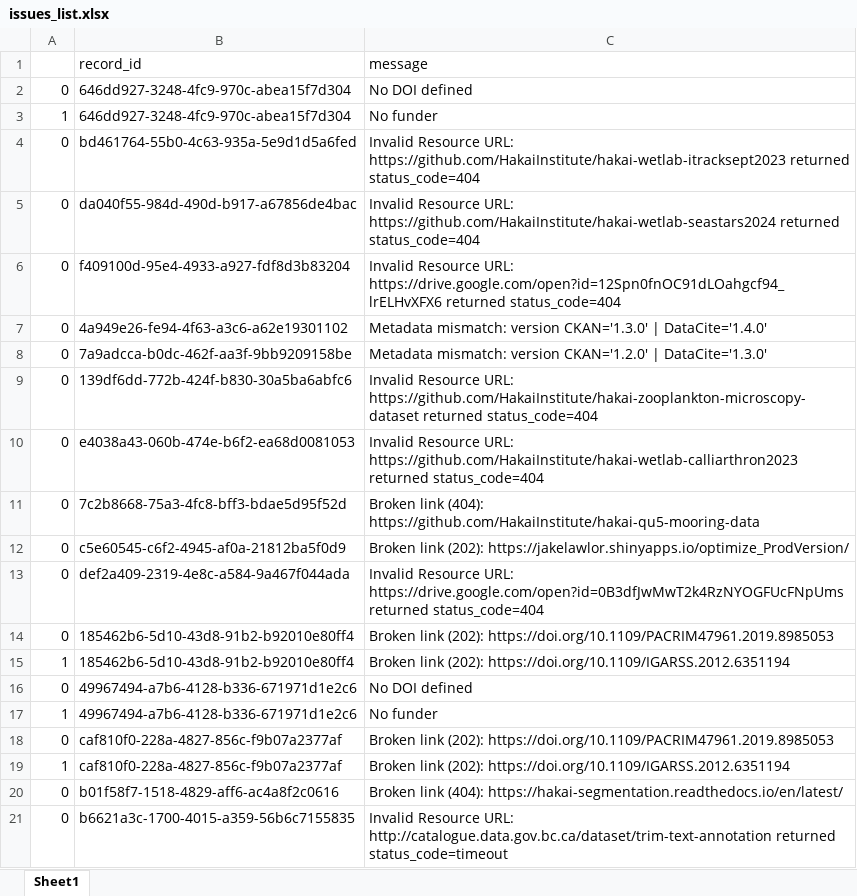
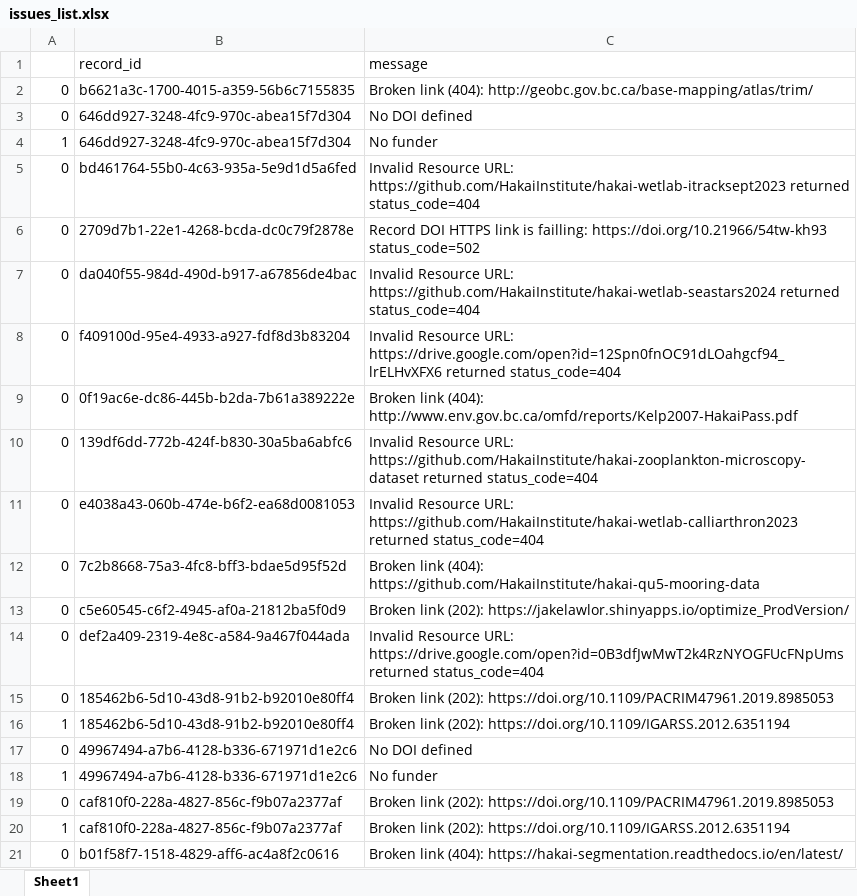
Before and after one commit to HakaiInstitute/hakai-ckan-records-checks, an Excel workbook: docs/issues_list.xlsx, sheet Sheet1, drawn as a sheet; values as stored, in another font and other column widths than the file's, no borders; removed rows and columns are numbered as before the commit, all else as after; the diff names each change by its address in the sheet, - before the commit and + after, or states it on an @@ line.

```diff
--- a/docs/issues_list.xlsx (sheet Sheet1)
+++ b/docs/issues_list.xlsx (sheet Sheet1)
+row 2: 0 | b6621a3c-1700-4015-a359-56b6c7155835 | Broken link (404): http://geobc.gov.bc.ca/base-mapping/atlas/trim/
+row 6: 0 | 2709d7b1-22e1-4268-bcda-dc0c79f2878e | Record DOI HTTPS link is failling: https://doi.org/10.21966/54tw-kh93 status_code=502
-row 7: 0 | 4a949e26-fe94-4f63-a3c6-a62e19301102 | Metadata mismatch: version CKAN='1.3.0' | DataCite='1.4.0'
-B9 (record_id): 7a9adcca-b0dc-462f-aa3f-9bb9209158be
+B9 (record_id): 0f19ac6e-dc86-445b-b2da-7b61a389222e
-C9 (message): Metadata mismatch: version CKAN='1.2.0' | DataCite='1.3.0'
+C9 (message): Broken link (404): http://www.env.gov.bc.ca/omfd/reports/Kelp2007-HakaiPass.pdf
-row 21: 0 | b6621a3c-1700-4015-a359-56b6c7155835 | Invalid Resource URL: http://catalogue.data.gov.bc.ca/dataset/trim-text-annotation returned status_code=timeout
```
Also changed, not shown: docs/catalog_summary.xlsx, 10 other files.
